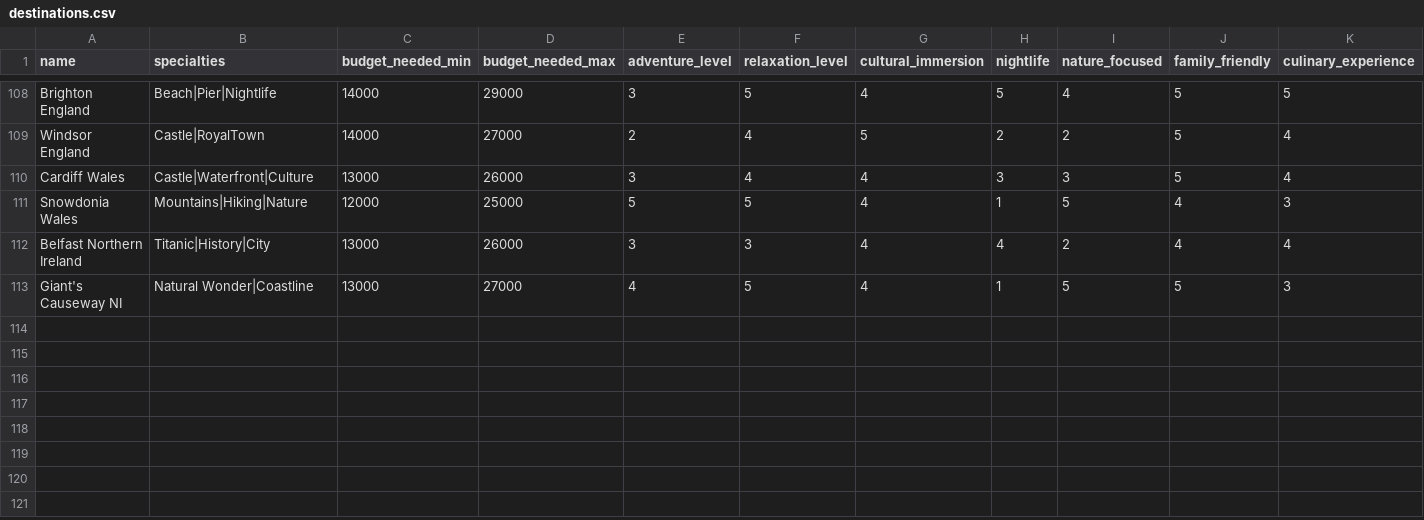
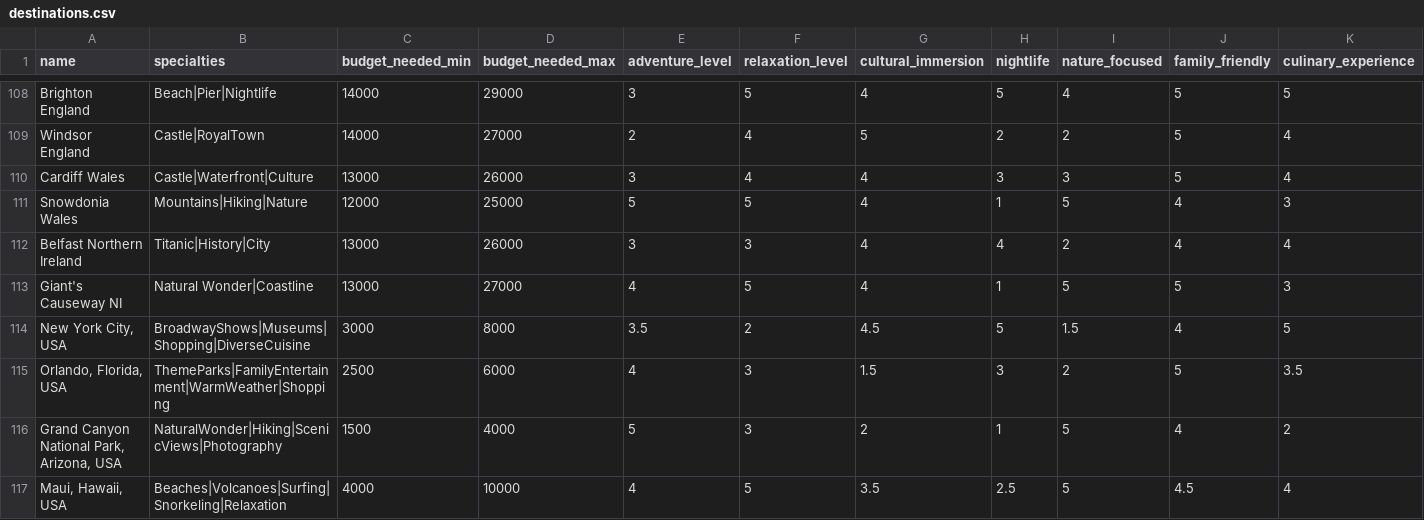
Before and after one commit to Jithu-9847/decision_companion, a CSV file: data/destinations.csv, drawn as a sheet; only a part is shown, gaps mark what is left out; rows hold the shown columns only; the diff names each change by its address in the sheet, - before the commit and + after, or states it on an @@ line.

```diff
--- a/data/destinations.csv
+++ b/data/destinations.csv
+row 114: New York City, USA | BroadwayShows|Museums|Shopping|DiverseCuisine | 3000 | 8000 | 3.5 | 2 | 4.5 | 5 | 1.5 | 4 | 5
+row 115: Orlando, Florida, USA | ThemeParks|FamilyEntertainment|WarmWeather|Shopping | 2500 | 6000 | 4 | 3 | 1.5 | 3 | 2 | 5 | 3.5
+row 116: Grand Canyon National Park, Arizona, USA | NaturalWonder|Hiking|ScenicViews|Photography | 1500 | 4000 | 5 | 3 | 2 | 1 | 5 | 4 | 2
+row 117: Maui, Hawaii, USA | Beaches|Volcanoes|Surfing|Snorkeling|Relaxation | 4000 | 10000 | 4 | 5 | 3.5 | 2.5 | 5 | 4.5 | 4
```
Also changed, not shown: 2 other files.
